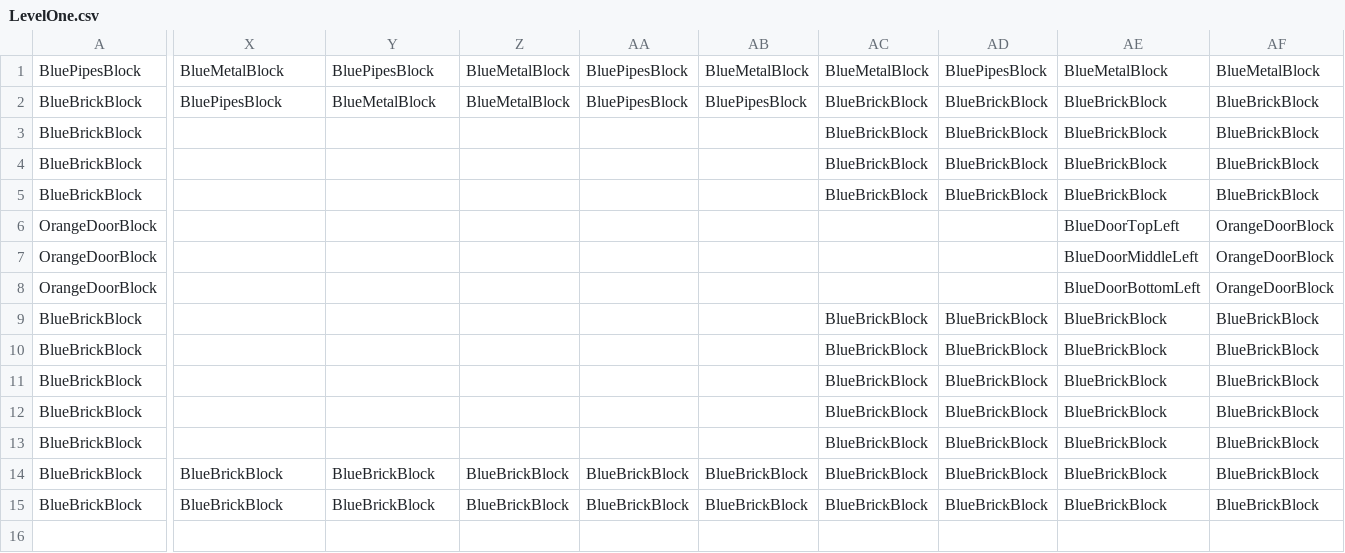
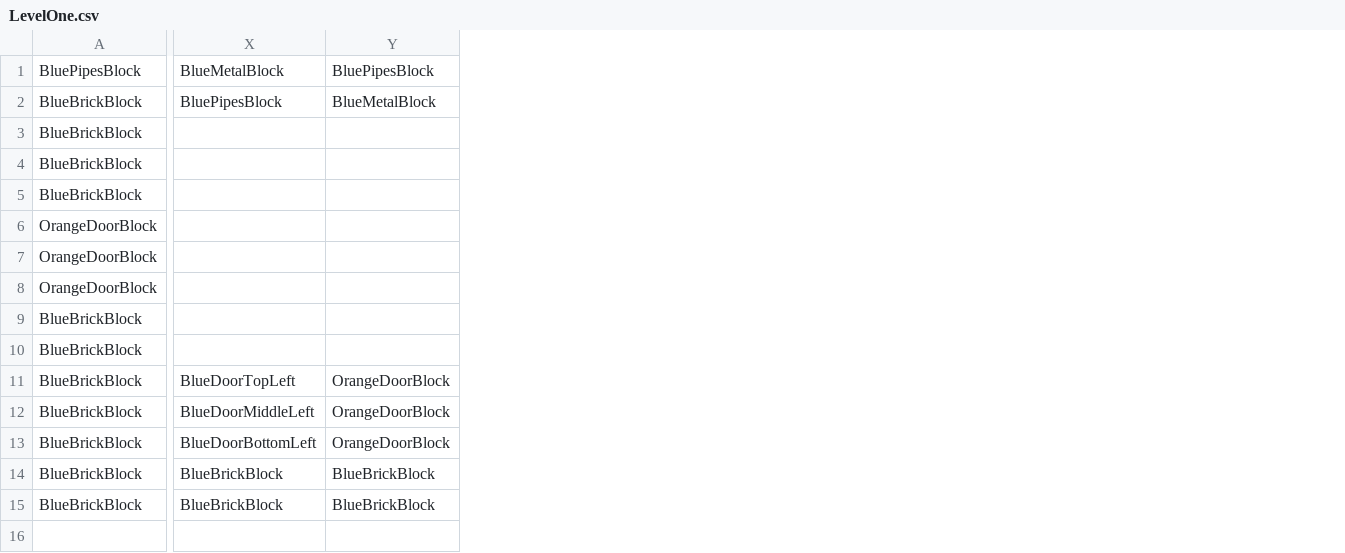
Before and after one commit to derin161/CSE3902Game, a CSV file: Super Metroidvania 3Million/CrossPlatformDesktopProject/Libraries/Levels/LevelOne.csv, drawn as a sheet; only a part is shown, gaps mark what is left out; rows hold the shown columns only; the diff covers the shown part only; the diff names each change by its address in the sheet, - before the commit and + after, or states it on an @@ line.

Commit message:
Doors/Level switching working

```diff
--- a/Super Metroidvania 3Million/CrossPlatformDesktopProject/Libraries/Levels/LevelOne.csv
+++ b/Super Metroidvania 3Million/CrossPlatformDesktopProject/Libraries/Levels/LevelOne.csv
-column Z, rows 1-15: BlueMetalBlock | BlueMetalBlock |  |  |  |  |  |  |  |  |  |  |  | BlueBrickBlock | BlueBrickBlock
-column AA, rows 1-15: BluePipesBlock | BluePipesBlock |  |  |  |  |  |  |  |  |  |  |  | BlueBrickBlock | BlueBrickBlock
-column AB, rows 1-15: BlueMetalBlock | BluePipesBlock |  |  |  |  |  |  |  |  |  |  |  | BlueBrickBlock | BlueBrickBlock
-column AC, rows 1-15: BlueMetalBlock | BlueBrickBlock | BlueBrickBlock | BlueBrickBlock | BlueBrickBlock |  |  |  | BlueBrickBlock | BlueBrickBlock | BlueBrickBlock | BlueBrickBlock | BlueBrickBlock | BlueBrickBlock | BlueBrickBlock
-column AD, rows 1-15: BluePipesBlock | BlueBrickBlock | BlueBrickBlock | BlueBrickBlock | BlueBrickBlock |  |  |  | BlueBrickBlock | BlueBrickBlock | BlueBrickBlock | BlueBrickBlock | BlueBrickBlock | BlueBrickBlock | BlueBrickBlock
-column AE, rows 1-15: BlueMetalBlock | BlueBrickBlock | BlueBrickBlock | BlueBrickBlock | BlueBrickBlock | BlueDoorTopLeft | BlueDoorMiddleLeft | BlueDoorBottomLeft | BlueBrickBlock | BlueBrickBlock | BlueBrickBlock | BlueBrickBlock | BlueBrickBlock | BlueBrickBlock | BlueBrickBlock
-column AF, rows 1-15: BlueMetalBlock | BlueBrickBlock | BlueBrickBlock | BlueBrickBlock | BlueBrickBlock | OrangeDoorBlock | OrangeDoorBlock | OrangeDoorBlock | BlueBrickBlock | BlueBrickBlock | BlueBrickBlock | BlueBrickBlock | BlueBrickBlock | BlueBrickBlock | BlueBrickBlock
-X11: (empty)
+X11: BlueDoorTopLeft
-Y11:Y13: (empty)
+Y11:Y13: OrangeDoorBlock
-X12: (empty)
+X12: BlueDoorMiddleLeft
-X13: (empty)
+X13: BlueDoorBottomLeft
-row 16: (empty)
```
Also changed, not shown: 2 edited cells elsewhere in this file, Super Metroidvania 3Million/CrossPlatformDesktopProject/Libraries/Levels/StartingLevel.csv, 5 other files.
